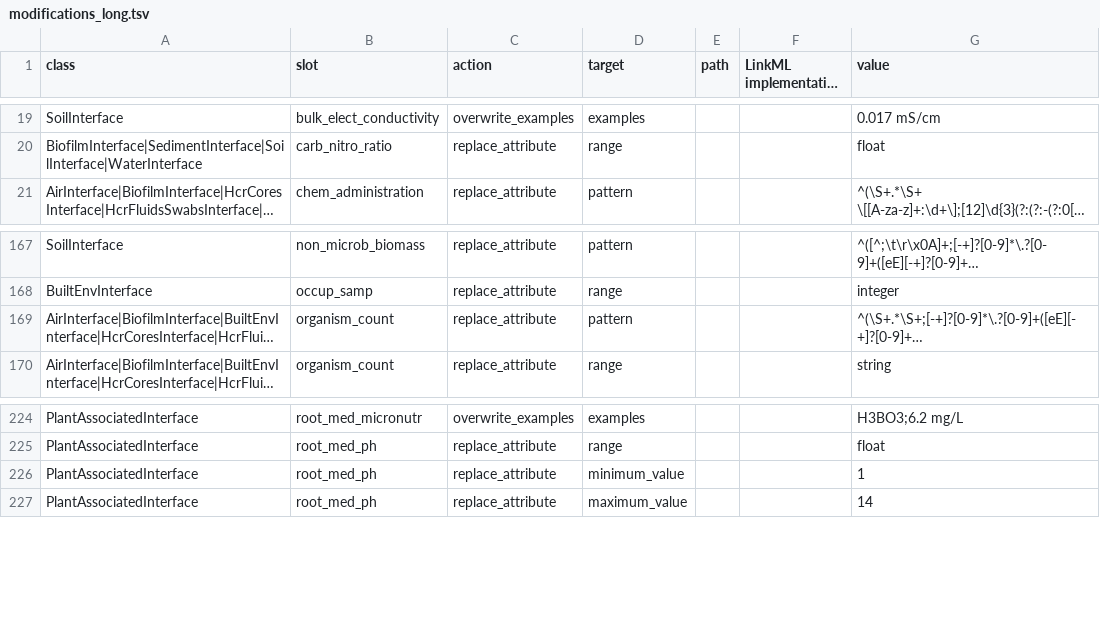
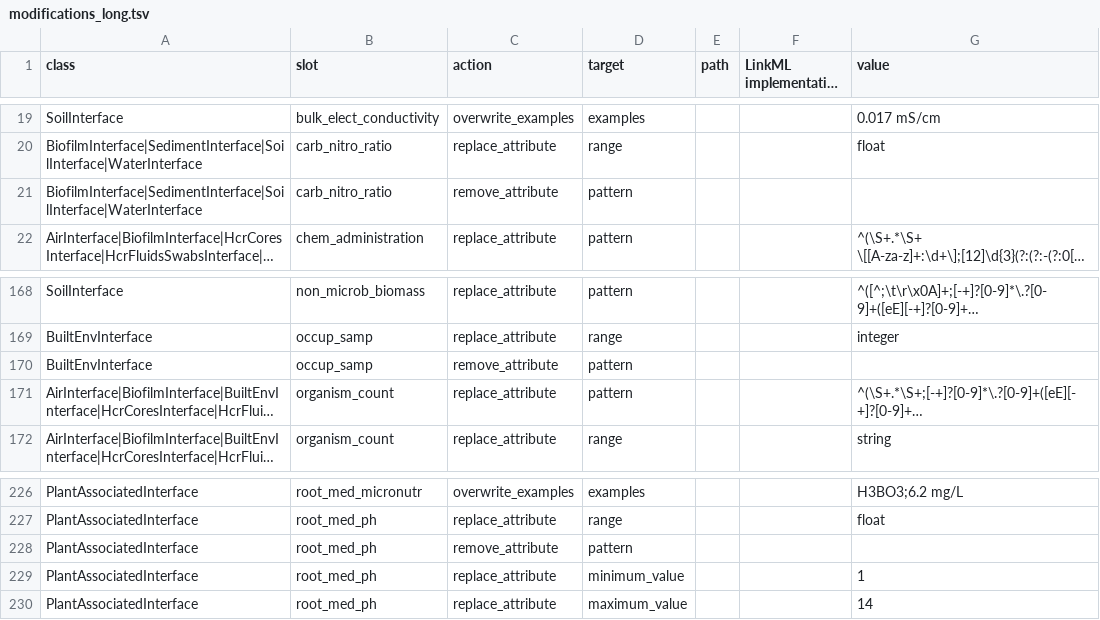
Before and after one commit to microbiomedata/submission-schema, a TSV file: sheets_and_friends/tsv_in/modifications_long.tsv, drawn as a sheet; only a part is shown, gaps mark what is left out; long unchanged cells end in …; the diff names each change by its address in the sheet, - before the commit and + after, or states it on an @@ line.

Commit message:
Remove patterns from numeric-ranged slots

```diff
--- a/sheets_and_friends/tsv_in/modifications_long.tsv
+++ b/sheets_and_friends/tsv_in/modifications_long.tsv
+row 21: BiofilmInterface|SedimentInterface|SoilInterface|WaterInterface | carb_nitro_ratio | remove_attribute | pattern
+row 170: BuiltEnvInterface | occup_samp | remove_attribute | pattern
+row 228: PlantAssociatedInterface | root_med_ph | remove_attribute | pattern
```
